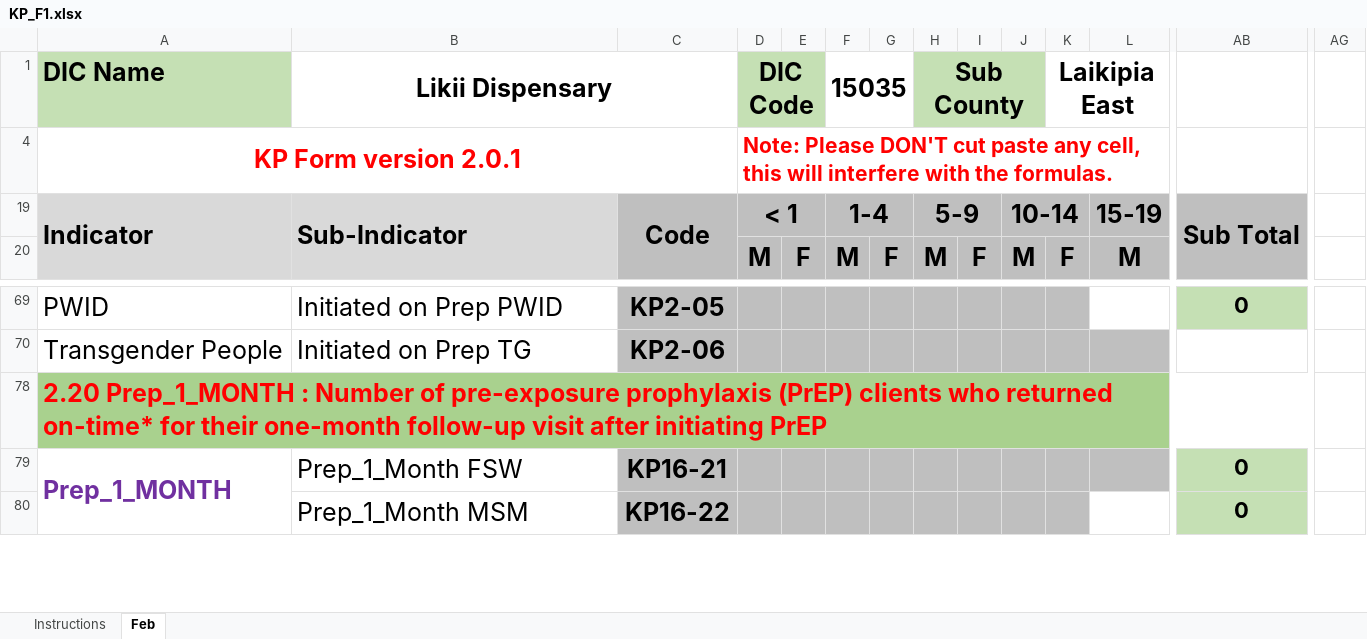
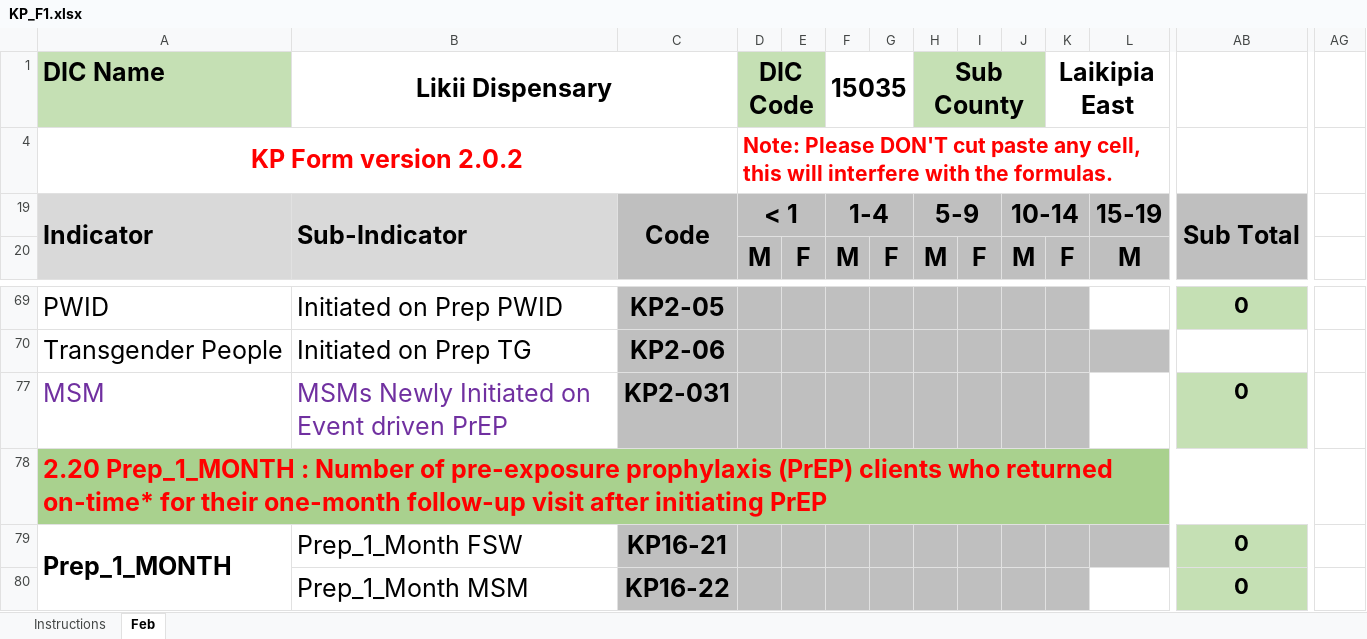
Before and after one commit to elkant/Cohorts, an Excel workbook: web/KP_F1.xlsx, sheet Feb, drawn as a sheet; only a part is shown, gaps mark what is left out; values as stored, in another font and other column widths than the file's, no borders; conditional formats not drawn; rows hold the shown columns only; the diff names each change by its address in the sheet, - before the commit and + after, or states it on an @@ line.

```diff
--- a/web/KP_F1.xlsx (sheet Feb)
+++ b/web/KP_F1.xlsx (sheet Feb)
-A4: KP Form version 2.0.1
+A4: KP Form version 2.0.2
+row 77: MSM | MSMs Newly Initiated on Event driven PrEP | KP2-031 |  |  |  |  |  |  |  |  |  | 0 | 161
-A79 text colour: #7030A0
+A79 text colour: black
```
Also changed, not shown: sheet Instructions, hidden cells, web/pns/PNS_Daily_Template_20190514_V_4.xlsx, 38 other files.
